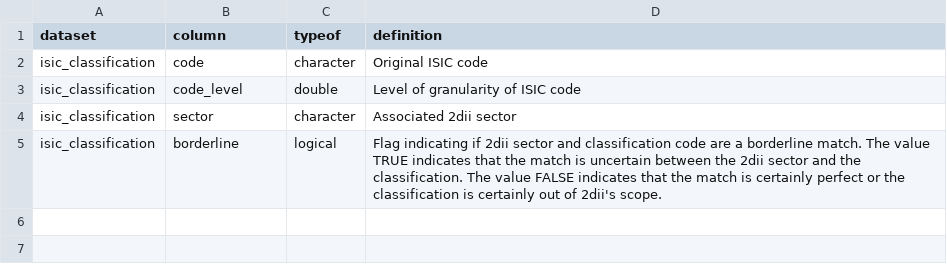
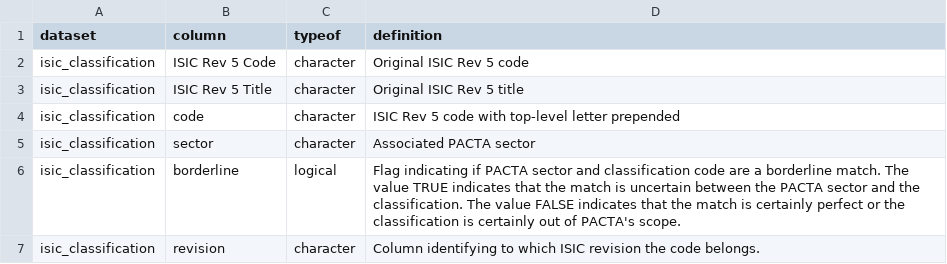
Before and after one commit to RMI-PACTA/r2dii.data, a CSV file: data-raw/data_dictionary/isic_classification.csv, drawn as a sheet.

Commit message:
feat: gains `isic_classification` Revision 5 (#347)

```diff
--- a/data-raw/data_dictionary/isic_classification.csv
+++ b/data-raw/data_dictionary/isic_classification.csv
@@ -1,5 +1,7 @@
 dataset,column,typeof,definition
-isic_classification,code,character,Original ISIC code
-isic_classification,code_level,double,Level of granularity of ISIC code
-isic_classification,sector,character,Associated 2dii sector
-isic_classification,borderline,logical,Flag indicating if 2dii sector and classification code are a borderline match. The value TRUE indicates that the match is uncertain between the 2dii sector and the classification. The value FALSE indicates that the match is certainly perfect or the classification is certainly out of 2dii's scope.
+isic_classification,ISIC Rev 5 Code,character,Original ISIC Rev 5 code
+isic_classification,ISIC Rev 5 Title,character,Original ISIC Rev 5 title
+isic_classification,code,character,ISIC Rev 5 code with top-level letter prepended
+isic_classification,sector,character,Associated PACTA sector
+isic_classification,borderline,logical,Flag indicating if PACTA sector and classification code are a borderline match. The value TRUE indicates that the match is uncertain between the PACTA sector and the classification. The value FALSE indicates that the match is certainly perfect or the classification is certainly out of PACTA's scope.
+isic_classification,revision,character,Column identifying to which ISIC revision the code belongs.
```
Also changed, not shown: 13 other files.
